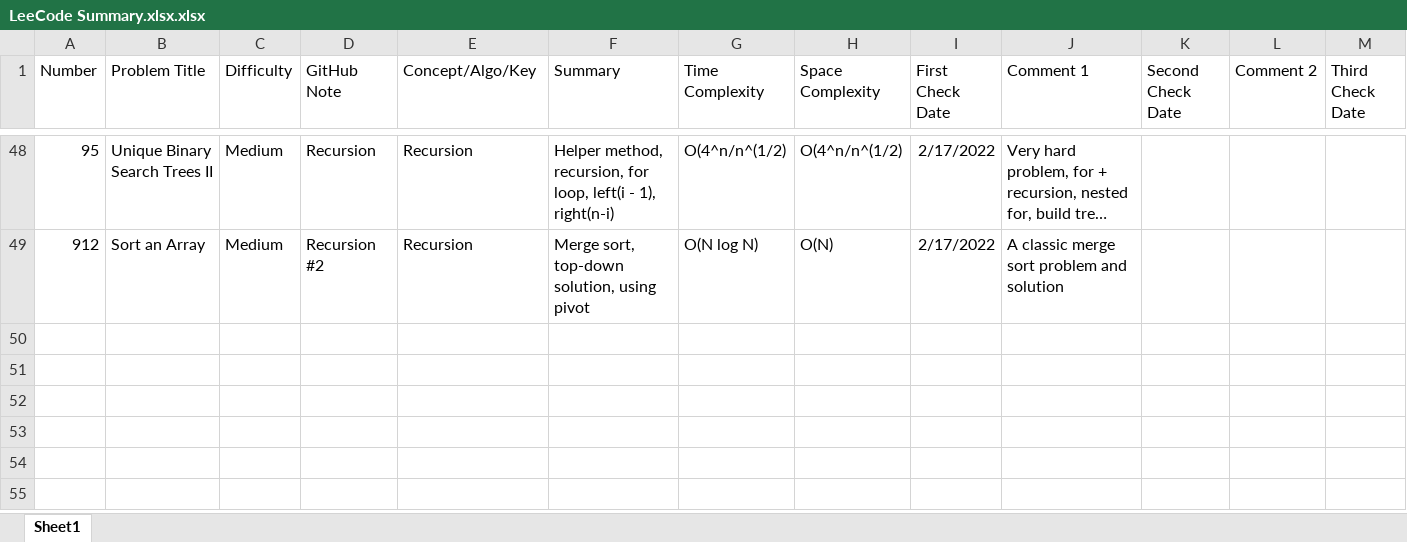
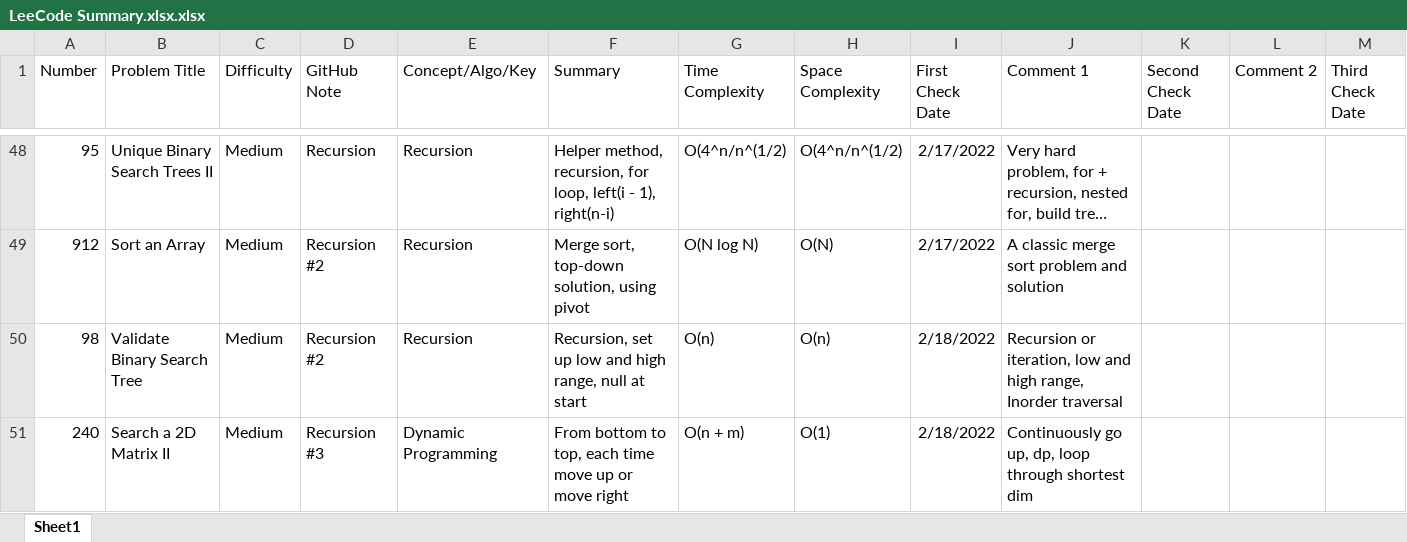
Before and after one commit to hhhwenjun/leetcode-note-java, an Excel workbook: LeeCode Summary.xlsx.xlsx, sheet Sheet1, drawn as a sheet; only a part is shown, gaps mark what is left out; long unchanged cells end in …; values as stored, in another font and other column widths than the file's, no borders; rows hold the shown columns only; the diff names each change by its address in the sheet, - before the commit and + after, or states it on an @@ line.

```diff
--- a/LeeCode Summary.xlsx.xlsx (sheet Sheet1)
+++ b/LeeCode Summary.xlsx.xlsx (sheet Sheet1)
+row 50: 98 | Validate Binary Search Tree | Medium | Recursion #2 | Recursion | Recursion, set up low and high range, null at start | O(n) | O(n) | 2/18/2022 | Recursion or iteration, low and high range, Inorder traversal
+row 51: 240 | Search a 2D Matrix II | Medium | Recursion #3 | Dynamic Programming | From bottom to top, each time move up or move right | O(n + m) | O(1) | 2/18/2022 | Continuously go up, dp, loop through shortest dim
```
Also changed, not shown: 2 other files.
